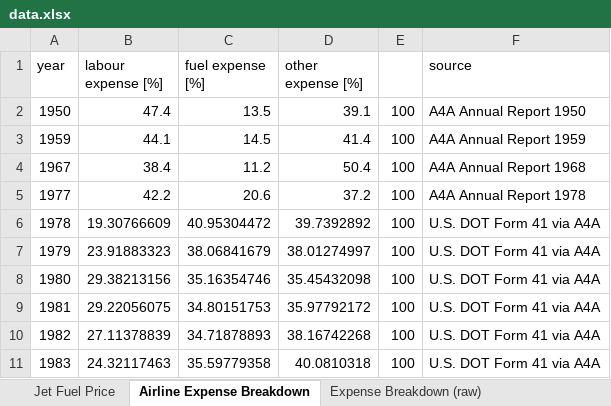
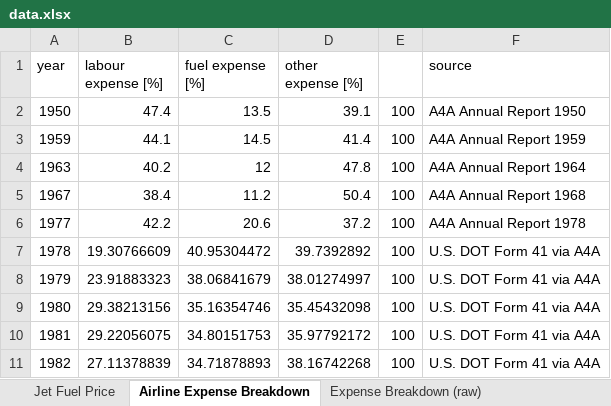
Before and after one commit to michaelweinold/phd_publication_figures, an Excel workbook: 4_aviation/historical_fuel_prices/data/data.xlsx, sheet Airline Expense Breakdown, drawn as a sheet; only a part is shown; the shorter side is filled out with more unchanged rows; values as stored, in another font and other column widths than the file's, no borders; the diff names each change by its address in the sheet, - before the commit and + after, or states it on an @@ line.

```diff
--- a/4_aviation/historical_fuel_prices/data/data.xlsx (sheet Airline Expense Breakdown)
+++ b/4_aviation/historical_fuel_prices/data/data.xlsx (sheet Airline Expense Breakdown)
+row 4: 1963 | 40.2 | 12 | 47.8 | 100 | A4A Annual Report 1964
```
Also changed, not shown: 4_aviation/energy_density/data/data.xlsx, 6 other files.
